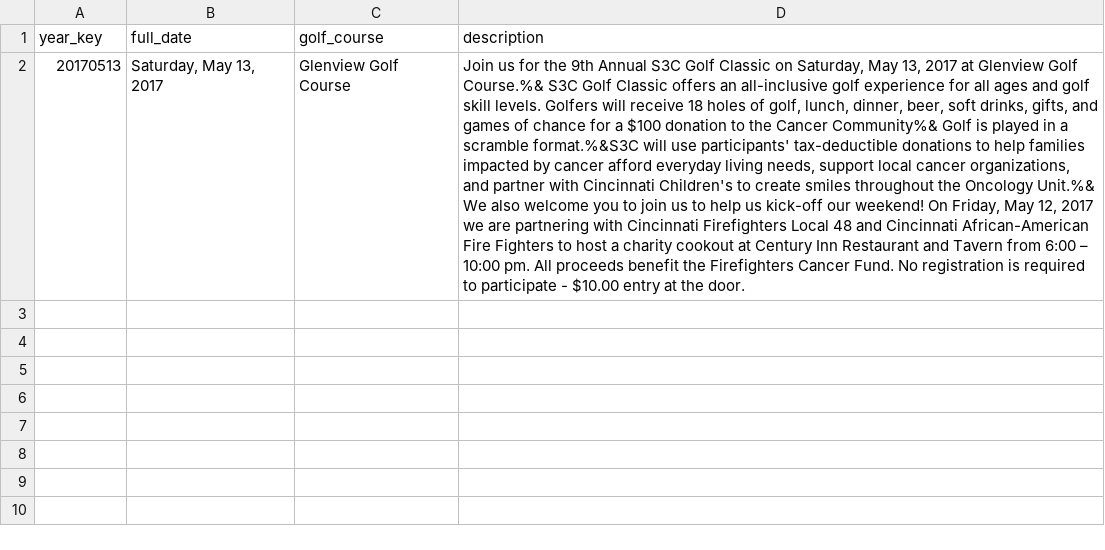
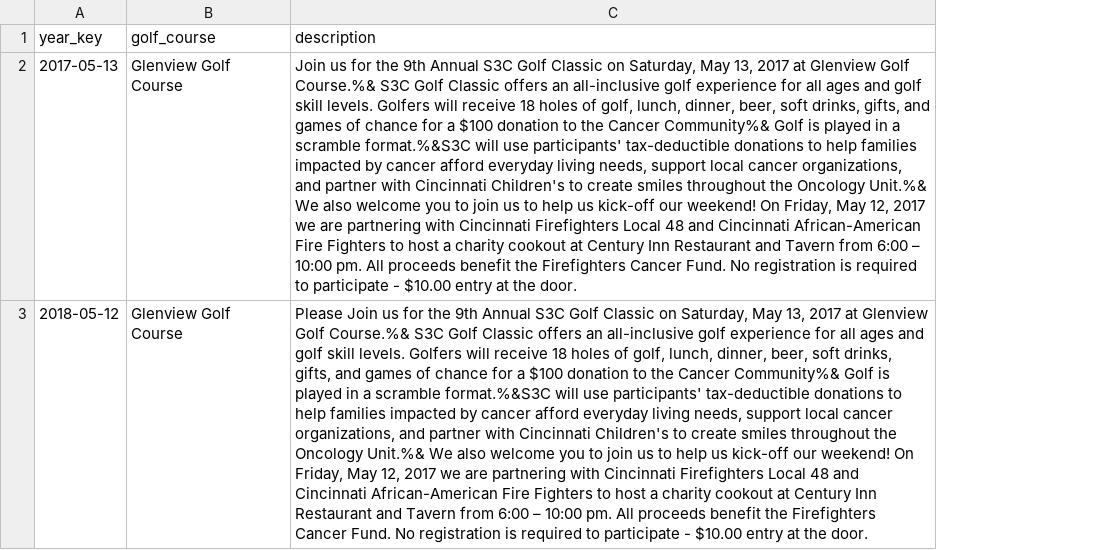
Before and after one commit to S3Cincinnati/s3cwebsite, a CSV file: media/golf_data/golf.csv, drawn as a sheet; removed rows and columns are numbered as before the commit, all else as after; the diff names each change by its address in the sheet, - before the commit and + after, or states it on an @@ line.

```diff
--- a/media/golf_data/golf.csv
+++ b/media/golf_data/golf.csv
-column B (full_date), row 2: Saturday, May 13, 2017
-A2 (year_key): 20170513
+A2 (year_key): 2017-05-13
+row 3: 2018-05-12 | Glenview Golf Course | Please Join us for the 9th Annual S3C Golf Classic on Saturday, May 13, 2017 at Glenview Golf Course.%& S3C Golf Classic offers an all-inclusive golf experience for all ages and golf skill levels. Golfers will receive 18 holes of golf, lunch, dinner, beer, soft drinks, gifts, and games of chance for a $100 donation to the Cancer Community%& Golf is played in a scramble format.%&S3C will use participants' tax-deductible donations to help families impacted by cancer afford everyday living needs, support local cancer organizations, and partner with Cincinnati Children's to create smiles throughout the Oncology Unit.%& We also welcome you to join us to help us kick-off our weekend! On Friday, May 12, 2017 we are partnering with Cincinnati Firefighters Local 48 and Cincinnati African-American Fire Fighters to host a charity cookout at Century Inn Restaurant and Tavern from 6:00 – 10:00 pm. All proceeds benefit the Firefighters Cancer Fund. No registration is required to participate - $10.00 entry at the door.
```
Also changed, not shown: 7 other files.
